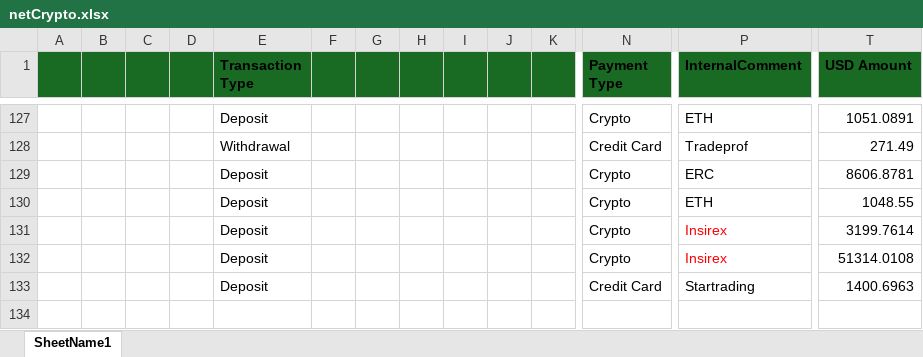
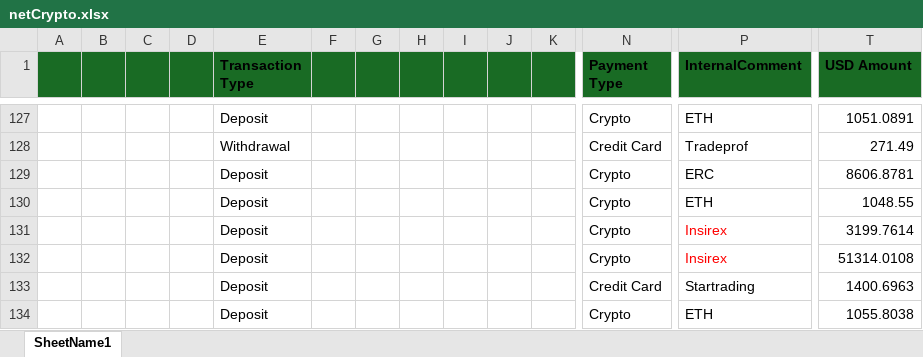
Before and after one commit to heroesrace/attraction, an Excel workbook: netCrypto.xlsx, sheet SheetName1, drawn as a sheet; only a part is shown, gaps mark what is left out; values as stored, in another font and other column widths than the file's, no borders; rows hold the shown columns only; the diff names each change by its address in the sheet, - before the commit and + after, or states it on an @@ line.

Commit message:
Add files via upload

```diff
--- a/netCrypto.xlsx (sheet SheetName1)
+++ b/netCrypto.xlsx (sheet SheetName1)
+row 134:  |  |  |  | Deposit |  |  |  |  |  |  | Crypto | ETH | 1055.8038
```
